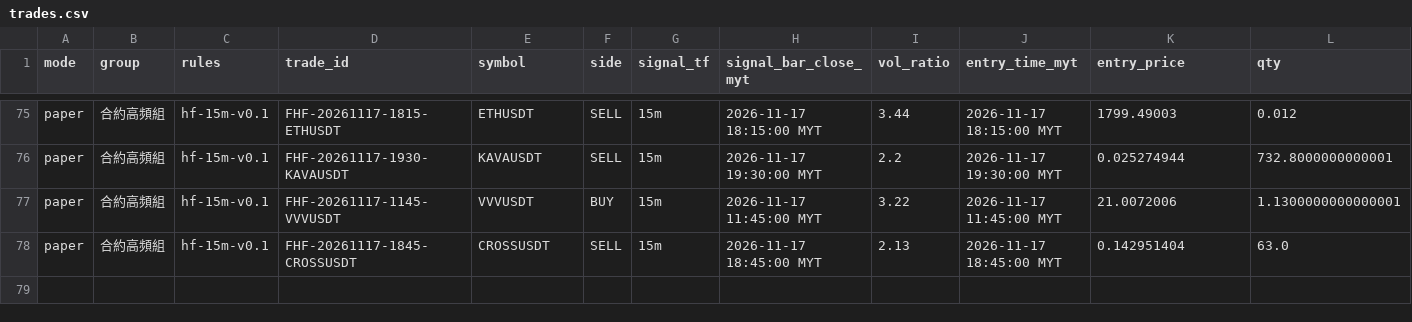
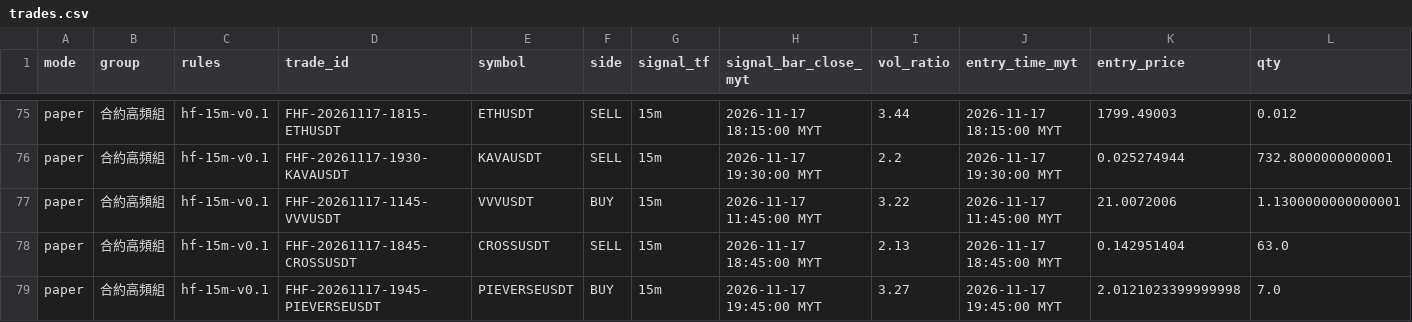
Before and after one commit to allenzeng060-lgtm/trade-dashboard, a CSV file: data/ledgers/trading-journal/futures_hf15m/trades.csv, drawn as a sheet; only a part is shown, gaps mark what is left out; rows hold the shown columns only; the diff names each change by its address in the sheet, - before the commit and + after, or states it on an @@ line.

```diff
--- a/data/ledgers/trading-journal/futures_hf15m/trades.csv
+++ b/data/ledgers/trading-journal/futures_hf15m/trades.csv
+row 79: paper | 合約高頻組 | hf-15m-v0.1 | FHF-20261117-1945-PIEVERSEUSDT | PIEVERSEUSDT | BUY | 15m | 2026-11-17 19:45:00 MYT | 3.27 | 2026-11-17 19:45:00 MYT | 2.0121023399999998 | 7.0
```
Also changed, not shown: data/ledgers/trading-journal/futures_1h/equity.csv, data/ledgers/trading-journal/futures_hf15m/equity.csv, 20 other files.
